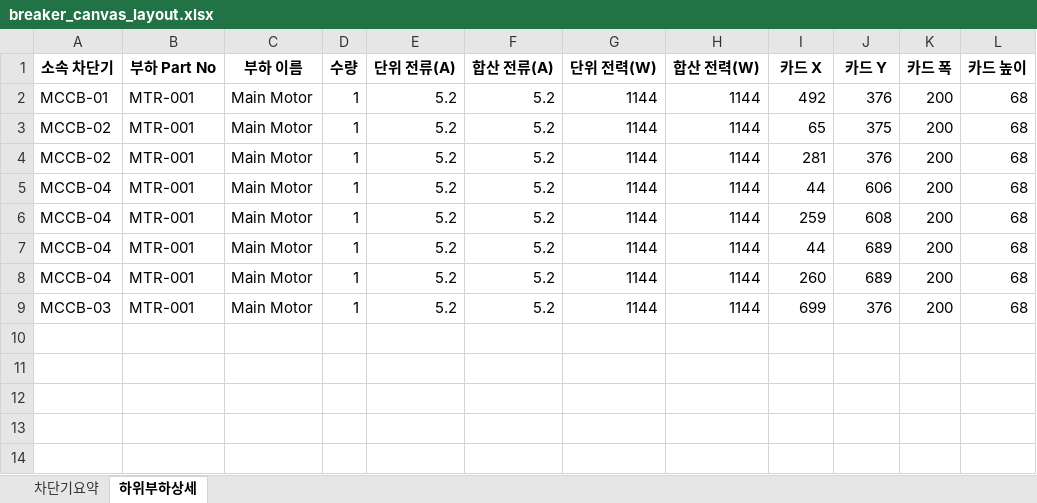
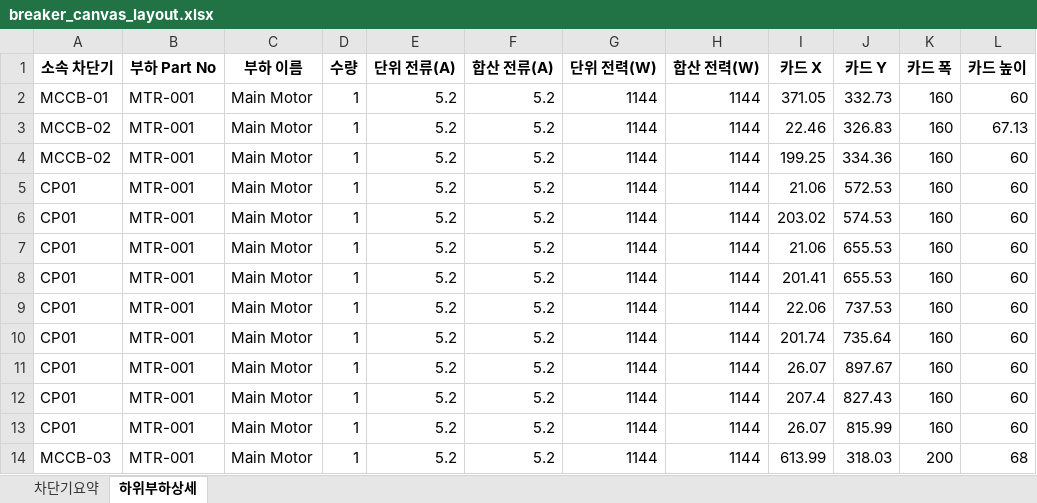
Before and after one commit to KUYATRE/ELCL, an Excel workbook: data/breaker_canvas_layout.xlsx, sheet 하위부하상세, drawn as a sheet; values as stored, in another font and other column widths than the file's, no borders; addresses are those after the commit; the diff names each change by its address in the sheet, - before the commit and + after, or states it on an @@ line.

```diff
--- a/data/breaker_canvas_layout.xlsx (sheet 하위부하상세)
+++ b/data/breaker_canvas_layout.xlsx (sheet 하위부하상세)
-I2 (카드 X): 492
+I2 (카드 X): 371.05
-J2 (카드 Y): 376
+J2 (카드 Y): 332.73
-K2:K8 (카드 폭): 200
+K2:K8 (카드 폭): 160
-L2 (카드 높이): 68
+L2 (카드 높이): 60
-I3 (카드 X): 65
+I3 (카드 X): 22.46
-J3 (카드 Y): 375
+J3 (카드 Y): 326.83
-L3 (카드 높이): 68
+L3 (카드 높이): 67.13
-I4 (카드 X): 281
+I4 (카드 X): 199.25
-J4 (카드 Y): 376
+J4 (카드 Y): 334.36
-L4:L8 (카드 높이): 68
+L4:L8 (카드 높이): 60
-A5:A8 (소속 차단기): MCCB-04
+A5:A8 (소속 차단기): CP01
-I5 (카드 X): 44
+I5 (카드 X): 21.06
-J5 (카드 Y): 606
+J5 (카드 Y): 572.53
-I6 (카드 X): 259
+I6 (카드 X): 203.02
-J6 (카드 Y): 608
+J6 (카드 Y): 574.53
-I7 (카드 X): 44
+I7 (카드 X): 21.06
-J7:J8 (카드 Y): 689
+J7:J8 (카드 Y): 655.53
-I8 (카드 X): 260
+I8 (카드 X): 201.41
+row 9: CP01 | MTR-001 | Main Motor | 1 | 5.2 | 5.2 | 1144 | 1144 | 22.06 | 737.53 | 160 | 60
+row 10: CP01 | MTR-001 | Main Motor | 1 | 5.2 | 5.2 | 1144 | 1144 | 201.74 | 735.64 | 160 | 60
+row 11: CP01 | MTR-001 | Main Motor | 1 | 5.2 | 5.2 | 1144 | 1144 | 26.07 | 897.67 | 160 | 60
+row 12: CP01 | MTR-001 | Main Motor | 1 | 5.2 | 5.2 | 1144 | 1144 | 207.4 | 827.43 | 160 | 60
+row 13: CP01 | MTR-001 | Main Motor | 1 | 5.2 | 5.2 | 1144 | 1144 | 26.07 | 815.99 | 160 | 60
-I14 (카드 X): 699
+I14 (카드 X): 613.99
-J14 (카드 Y): 376
+J14 (카드 Y): 318.03
```
Also changed, not shown: sheet 차단기요약, 2 other files.
